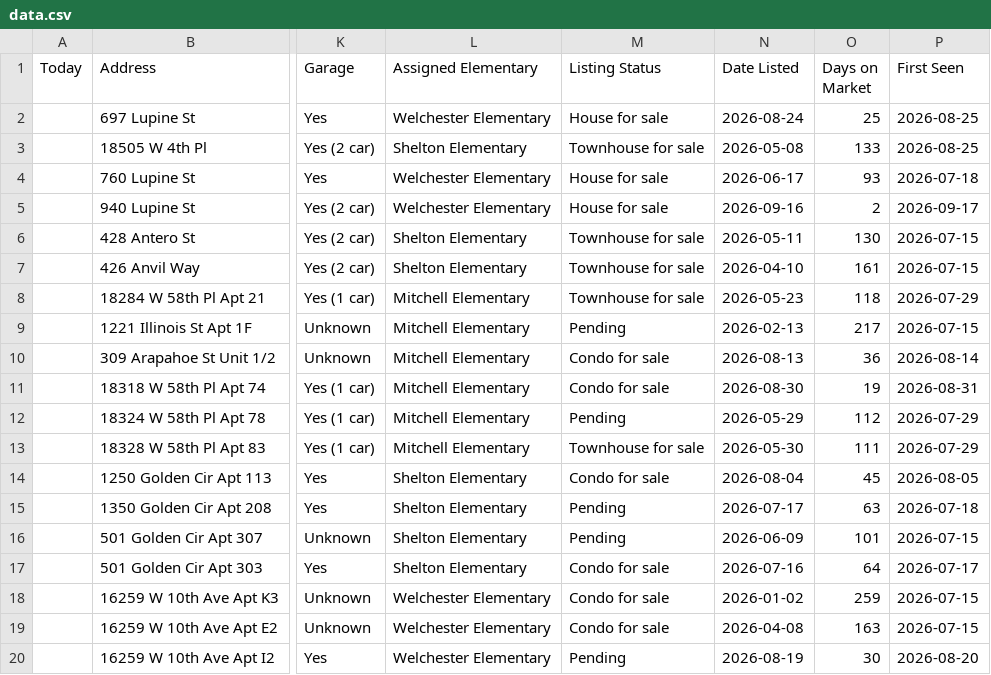
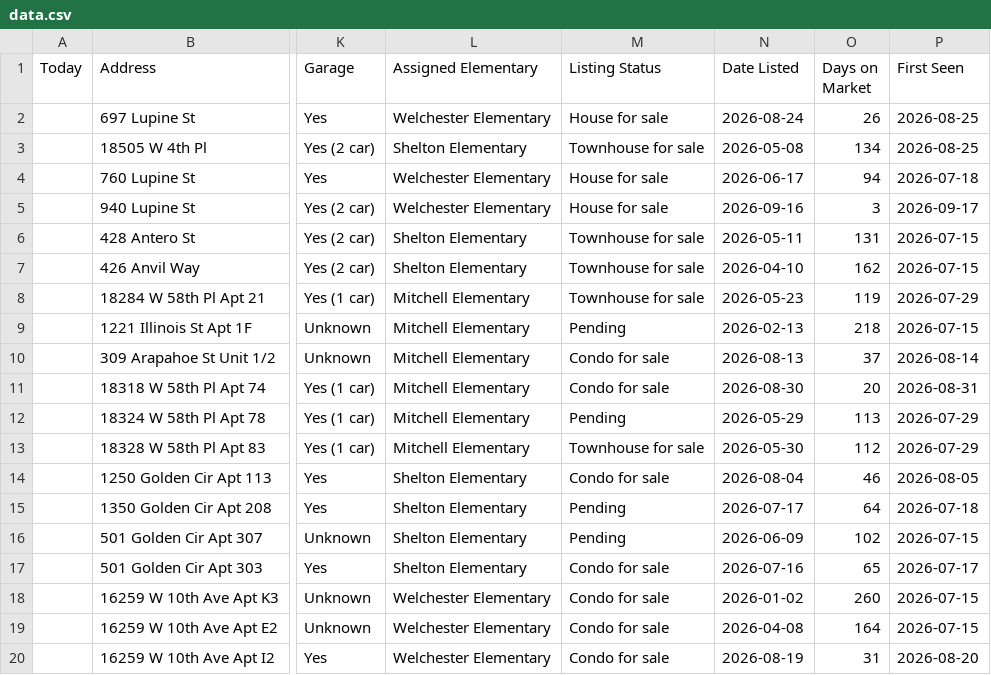
Before and after one commit to leapfrog-darby/golden-listings-map, a CSV file: data.csv, drawn as a sheet; only a part is shown, gaps mark what is left out; the diff names each change by its address in the sheet, - before the commit and + after, or states it on an @@ line.

```diff
--- a/data.csv
+++ b/data.csv
-O2 (Days on Market): 25
+O2 (Days on Market): 26
-O3 (Days on Market): 133
+O3 (Days on Market): 134
-O4 (Days on Market): 93
+O4 (Days on Market): 94
-O5 (Days on Market): 2
+O5 (Days on Market): 3
-O6 (Days on Market): 130
+O6 (Days on Market): 131
-O7 (Days on Market): 161
+O7 (Days on Market): 162
-O8 (Days on Market): 118
+O8 (Days on Market): 119
-O9 (Days on Market): 217
+O9 (Days on Market): 218
-O10 (Days on Market): 36
+O10 (Days on Market): 37
-O11 (Days on Market): 19
+O11 (Days on Market): 20
-O12 (Days on Market): 112
+O12 (Days on Market): 113
-O13 (Days on Market): 111
+O13 (Days on Market): 112
-O14 (Days on Market): 45
+O14 (Days on Market): 46
-O15 (Days on Market): 63
+O15 (Days on Market): 64
-O16 (Days on Market): 101
+O16 (Days on Market): 102
-O17 (Days on Market): 64
+O17 (Days on Market): 65
-O18 (Days on Market): 259
+O18 (Days on Market): 260
-O19 (Days on Market): 163
+O19 (Days on Market): 164
-M20 (Listing Status): Pending
+M20 (Listing Status): Condo for sale
-O20 (Days on Market): 30
+O20 (Days on Market): 31
```
Also changed, not shown: 1 other file.
